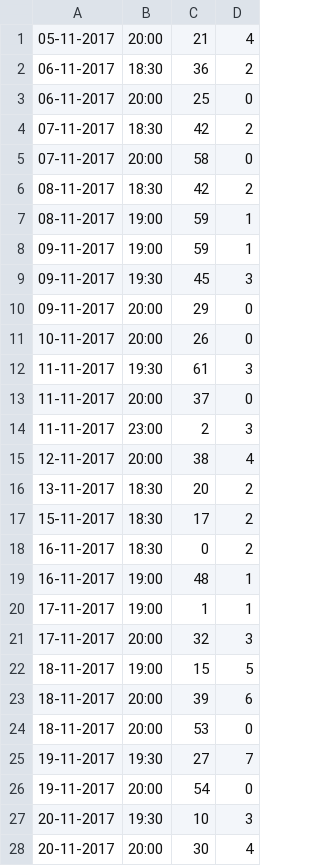
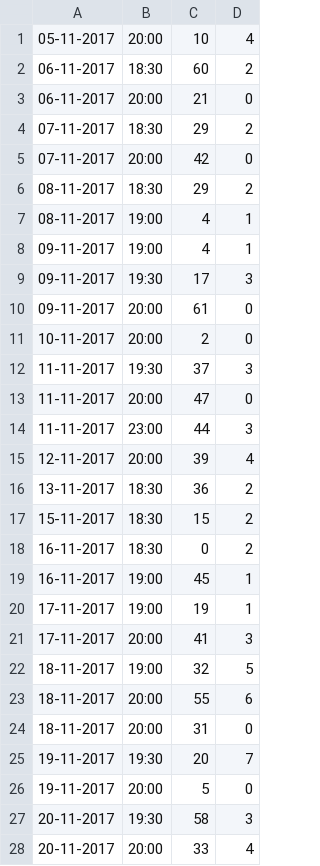
Before and after one commit to charlawl/AhHear, a CSV file: AhHearApi/data/gigs.csv, drawn as a sheet; only a part is shown; the diff covers the shown part only.

```diff
--- a/AhHearApi/data/gigs.csv
+++ b/AhHearApi/data/gigs.csv
@@ -1,28 +1,28 @@
-05-11-2017,20:00,21,4
-06-11-2017,18:30,36,2
-06-11-2017,20:00,25,0
-07-11-2017,18:30,42,2
-07-11-2017,20:00,58,0
-08-11-2017,18:30,42,2
-08-11-2017,19:00,59,1
-09-11-2017,19:00,59,1
-09-11-2017,19:30,45,3
-09-11-2017,20:00,29,0
-10-11-2017,20:00,26,0
-11-11-2017,19:30,61,3
-11-11-2017,20:00,37,0
-11-11-2017,23:00,2,3
-12-11-2017,20:00,38,4
-13-11-2017,18:30,20,2
-15-11-2017,18:30,17,2
+05-11-2017,20:00,10,4
+06-11-2017,18:30,60,2
+06-11-2017,20:00,21,0
+07-11-2017,18:30,29,2
+07-11-2017,20:00,42,0
+08-11-2017,18:30,29,2
+08-11-2017,19:00,4,1
+09-11-2017,19:00,4,1
+09-11-2017,19:30,17,3
+09-11-2017,20:00,61,0
+10-11-2017,20:00,2,0
+11-11-2017,19:30,37,3
+11-11-2017,20:00,47,0
+11-11-2017,23:00,44,3
+12-11-2017,20:00,39,4
+13-11-2017,18:30,36,2
+15-11-2017,18:30,15,2
 16-11-2017,18:30,0,2
-16-11-2017,19:00,48,1
-17-11-2017,19:00,1,1
-17-11-2017,20:00,32,3
-18-11-2017,19:00,15,5
-18-11-2017,20:00,39,6
-18-11-2017,20:00,53,0
-19-11-2017,19:30,27,7
-19-11-2017,20:00,54,0
-20-11-2017,19:30,10,3
-20-11-2017,20:00,30,4
+16-11-2017,19:00,45,1
+17-11-2017,19:00,19,1
+17-11-2017,20:00,41,3
+18-11-2017,19:00,32,5
+18-11-2017,20:00,55,6
+18-11-2017,20:00,31,0
+19-11-2017,19:30,20,7
+19-11-2017,20:00,5,0
+20-11-2017,19:30,58,3
+20-11-2017,20:00,33,4
```
Also changed, not shown: 50 edited cells elsewhere in this file, AhHearApi/data/bands.csv, AhHearApi/data/images/venues.csv, 6 other files.
